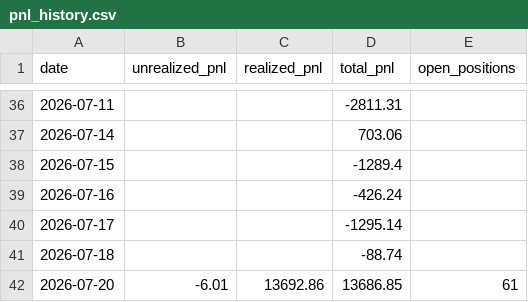
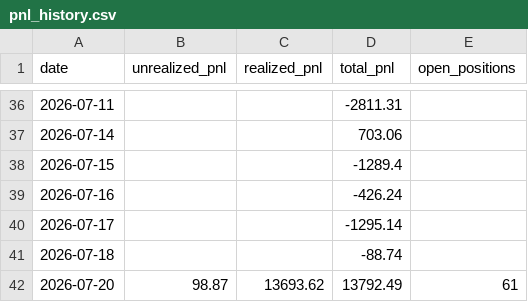
Before and after one commit to Southpaw3234/Quant-Terminal, a CSV file: data/predictions/pnl_history.csv, drawn as a sheet; only a part is shown, gaps mark what is left out.

```diff
--- a/data/predictions/pnl_history.csv
+++ b/data/predictions/pnl_history.csv
@@ -41,2 +41,2 @@ date,unrealized_pnl,realized_pnl,total_pnl,open_positions
 2026-07-18,,,-88.74,
-2026-07-20,-6.01,13692.86,13686.85,61
+2026-07-20,98.87,13693.62,13792.49,61
```
Also changed, not shown: 4 other files.
